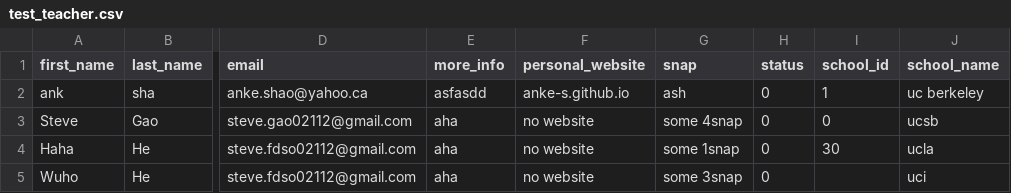
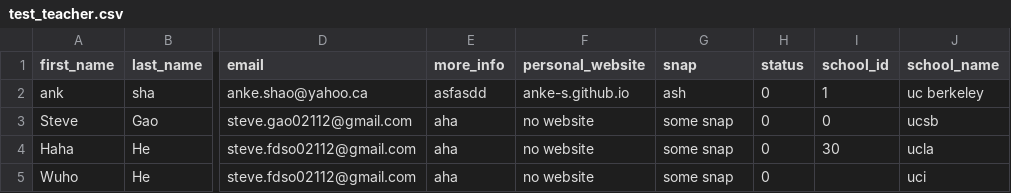
Before and after one commit to beautyjoy/BJC-Teacher-Tracker, a CSV file: features/test_utils/test_teacher.csv, drawn as a sheet; only a part is shown, gaps mark what is left out; the diff names each change by its address in the sheet, - before the commit and + after, or states it on an @@ line.

```diff
--- a/features/test_utils/test_teacher.csv
+++ b/features/test_utils/test_teacher.csv
-G3 (snap): some 4snap
+G3 (snap): some snap
-G4 (snap): some 1snap
+G4 (snap): some snap
-G5 (snap): some 3snap
+G5 (snap): some snap
```
Also changed, not shown: 3 other files.
